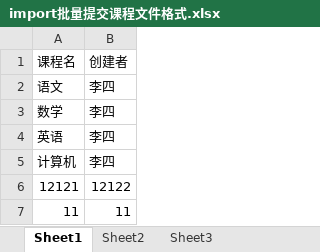
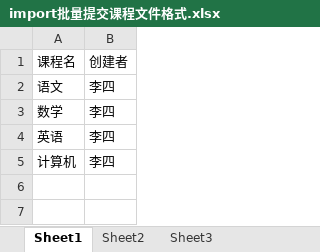
Before and after one commit to zdpBuilder/kaoba-web, an Excel workbook: src/main/doc/import批量提交课程文件格式.xlsx, sheet Sheet1, drawn as a sheet; values as stored, in another font and other column widths than the file's, no borders; the diff names each change by its address in the sheet, - before the commit and + after, or states it on an @@ line.

```diff
--- a/src/main/doc/import批量提交课程文件格式.xlsx (sheet Sheet1)
+++ b/src/main/doc/import批量提交课程文件格式.xlsx (sheet Sheet1)
-row 6: 12121 | 12122
-row 7: 11 | 11
```
Also changed, not shown: src/main/doc/import批量提交试题文件格式.xlsx, 9 other files.
